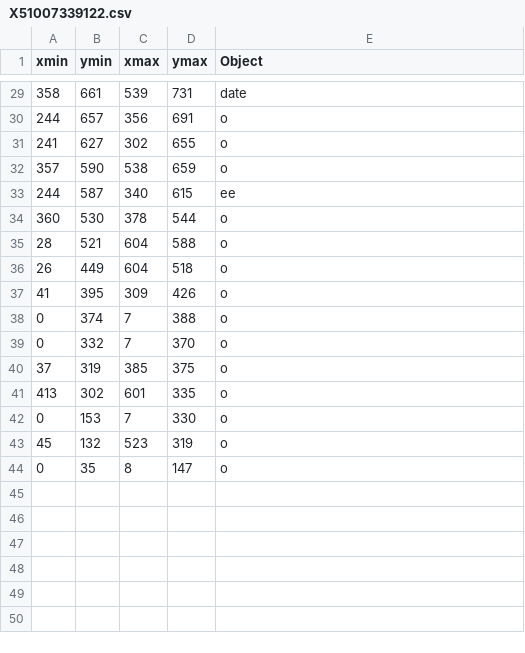
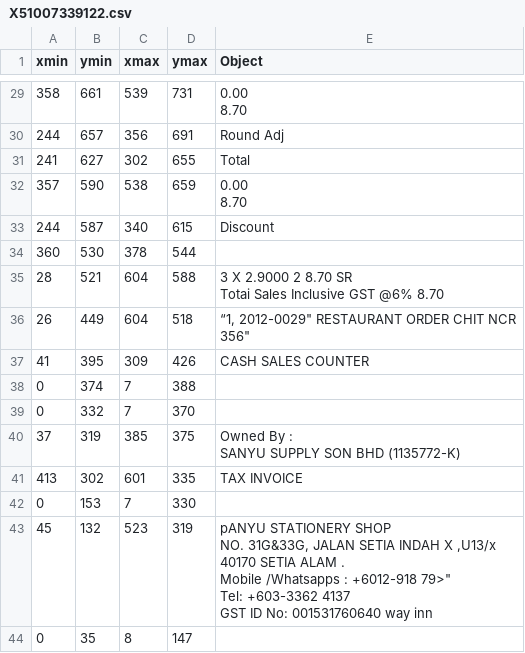
Before and after one commit to ahmadguze/gcn, a CSV file: graph/object testt/X51007339122.csv, drawn as a sheet; only a part is shown, gaps mark what is left out; ↵ is a line break in a cell; the diff covers the shown part only; the diff names each change by its address in the sheet, - before the commit and + after, or states it on an @@ line.

```diff
--- a/graph/object testt/X51007339122.csv
+++ b/graph/object testt/X51007339122.csv
-E29 (Object): date
+E29 (Object): 0.00 ↵ 8.70
-E30 (Object): o
+E30 (Object): Round Adj
-E31 (Object): o
+E31 (Object): Total
-E32 (Object): o
+E32 (Object): 0.00 ↵ 8.70
-E33 (Object): ee
+E33 (Object): Discount
-E34 (Object): o
+E34 (Object): (empty)
-E35 (Object): o
+E35 (Object): 3 X 2.9000 2 8.70 SR ↵ Totai Sales Inclusive GST @6% 8.70
-E36 (Object): o
+E36 (Object): “1, 2012-0029" RESTAURANT ORDER CHIT NCR ↵ 356"
-E37 (Object): o
+E37 (Object): CASH SALES COUNTER
-E38:E39 (Object): o
+E38:E39 (Object): (empty)
-E40 (Object): o
+E40 (Object): Owned By : ↵ SANYU SUPPLY SON BHD (1135772-K)
-E41 (Object): o
+E41 (Object): TAX INVOICE
-E42 (Object): o
+E42 (Object): (empty)
-E43 (Object): o
+E43 (Object): pANYU STATIONERY SHOP ↵ NO. 31G&33G, JALAN SETIA INDAH X ,U13/x ↵ 40170 SETIA ALAM . ↵ Mobile /Whatsapps : +6012-918 79>" ↵ Tel: +603-3362 4137 ↵ GST ID No: 001531760640 way inn
-E44 (Object): o
+E44 (Object): (empty)
```
Also changed, not shown: 27 edited cells elsewhere in this file, 23 other files.
